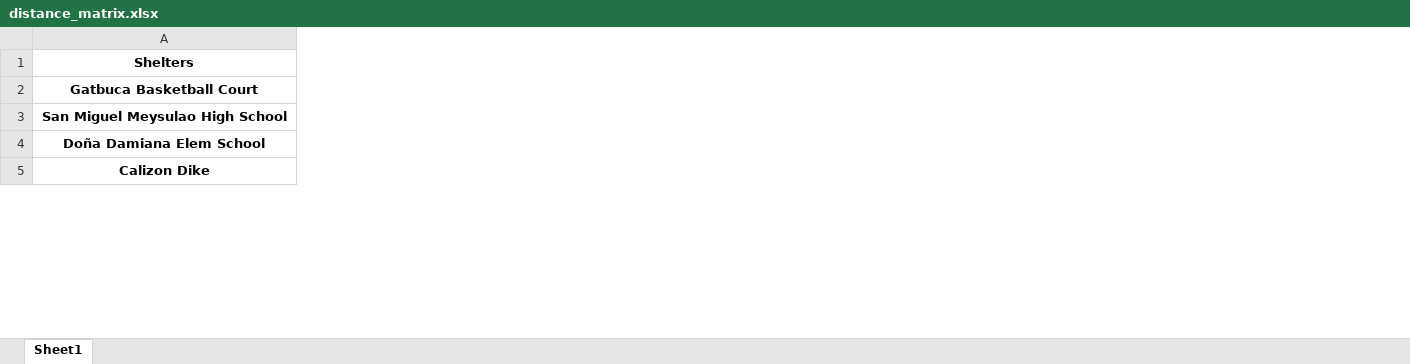
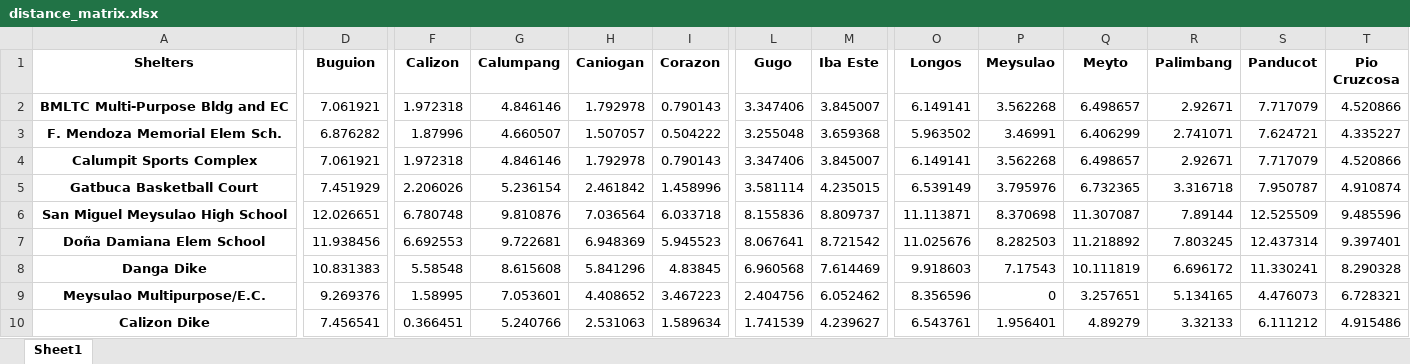
Before and after one commit to Lucianono/ShelterAlloc_Thesis, an Excel workbook: ProgramSrc/distance_matrix.xlsx, sheet Sheet1, drawn as a sheet; only a part is shown, gaps mark what is left out; values as stored, in another font and other column widths than the file's, no borders; addresses are those after the commit; rows hold the shown columns only; the diff covers the shown part only; the diff names each change by its address in the sheet, - before the commit and + after, or states it on an @@ line.

```diff
--- a/ProgramSrc/distance_matrix.xlsx (sheet Sheet1)
+++ b/ProgramSrc/distance_matrix.xlsx (sheet Sheet1)
+column D (Buguion), rows 5-7: 7.451929 | 12.026651 | 11.938456; row 10: 7.456541
+column F (Calizon), rows 5-7: 2.206026 | 6.780748 | 6.692553; row 10: 0.366451
+column G (Calumpang), rows 5-7: 5.236154 | 9.810876 | 9.722681; row 10: 5.240766
+column H (Caniogan), rows 5-7: 2.461842 | 7.036564 | 6.948369; row 10: 2.531063
+column I (Corazon), rows 5-7: 1.458996 | 6.033718 | 5.945523; row 10: 1.589634
+column L (Gugo), rows 5-7: 3.581114 | 8.155836 | 8.067641; row 10: 1.741539
+column M (Iba Este), rows 5-7: 4.235015 | 8.809737 | 8.721542; row 10: 4.239627
+column O (Longos), rows 5-7: 6.539149 | 11.113871 | 11.025676; row 10: 6.543761
+column P (Meysulao), rows 5-7: 3.795976 | 8.370698 | 8.282503; row 10: 1.956401
+column Q (Meyto), rows 5-7: 6.732365 | 11.307087 | 11.218892; row 10: 4.89279
+column R (Palimbang), rows 5-7: 3.316718 | 7.89144 | 7.803245; row 10: 3.32133
+column S (Panducot), rows 5-7: 7.950787 | 12.525509 | 12.437314; row 10: 6.111212
+column T (Pio Cruzcosa), rows 5-7: 4.910874 | 9.485596 | 9.397401; row 10: 4.915486
+row 2: BMLTC Multi-Purpose Bldg and EC | 7.061921 | 1.972318 | 4.846146 | 1.792978 | 0.790143 | 3.347406 | 3.845007 | 6.149141 | 3.562268 | 6.498657 | 2.92671 | 7.717079 | 4.520866
+row 3: F. Mendoza Memorial Elem Sch. | 6.876282 | 1.87996 | 4.660507 | 1.507057 | 0.504222 | 3.255048 | 3.659368 | 5.963502 | 3.46991 | 6.406299 | 2.741071 | 7.624721 | 4.335227
+row 4: Calumpit Sports Complex | 7.061921 | 1.972318 | 4.846146 | 1.792978 | 0.790143 | 3.347406 | 3.845007 | 6.149141 | 3.562268 | 6.498657 | 2.92671 | 7.717079 | 4.520866
+row 8: Danga Dike | 10.831383 | 5.58548 | 8.615608 | 5.841296 | 4.83845 | 6.960568 | 7.614469 | 9.918603 | 7.17543 | 10.111819 | 6.696172 | 11.330241 | 8.290328
+row 9: Meysulao Multipurpose/E.C. | 9.269376 | 1.58995 | 7.053601 | 4.408652 | 3.467223 | 2.404756 | 6.052462 | 8.356596 | 0 | 3.257651 | 5.134165 | 4.476073 | 6.728321
```
Also changed, not shown: 12 added rows, 10 added columns and 15 edited cells elsewhere in this sheet, ProgramSrc/allocation_results.xlsx, ProgramSrc/commData.xlsx, 10 other files.
